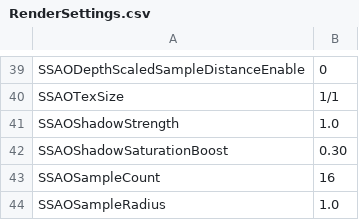
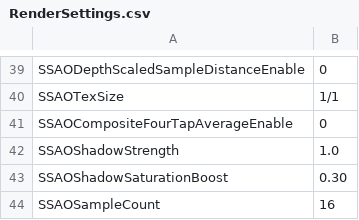
Before and after one commit to bibindon/RedFortressRender, a CSV file: Sample/RenderSettings.csv, drawn as a sheet; only a part is shown, gaps mark what is left out; the shorter side is filled out with more unchanged rows.

```diff
--- a/Sample/RenderSettings.csv
+++ b/Sample/RenderSettings.csv
@@ -40,2 +40,3 @@ SSAODepthScaledSampleDistanceEnable,0
 SSAOTexSize,1/1
+SSAOCompositeFourTapAverageEnable,0
 SSAOShadowStrength,1.0
```
Also changed, not shown: Sample/RenderSettings.light.csv, Sample/RenderSettings.night.csv, 13 other files.
